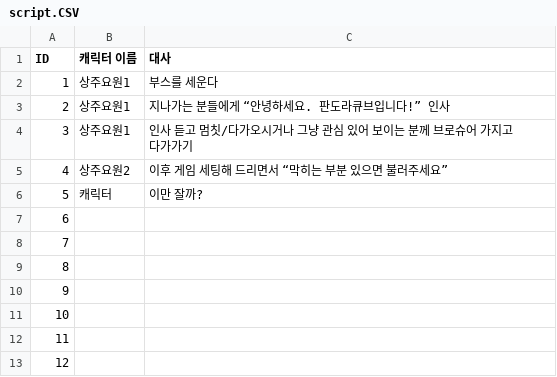
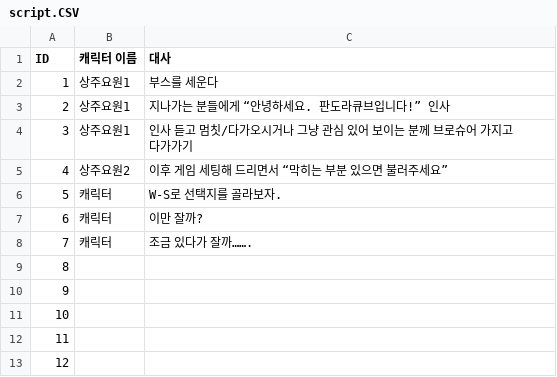
Before and after one commit to eovywjr1/the-mirror, a CSV file: Assets/script.CSV, drawn as a sheet; only a part is shown.

```diff
--- a/Assets/script.CSV
+++ b/Assets/script.CSV
@@ -5,5 +5,5 @@ ID,캐릭터 이름,대사
 4,상주요원2,이후 게임 세팅해 드리면서 “막히는 부분 있으면 불러주세요”
-5,캐릭터,이만 잘까?
-6,,
-7,,
+5,캐릭터,W-S로 선택지를 골라보자.
+6,캐릭터,이만 잘까?
+7,캐릭터,조금 있다가 잘까…….
 8,,
```
Also changed, not shown: 8 other files.
